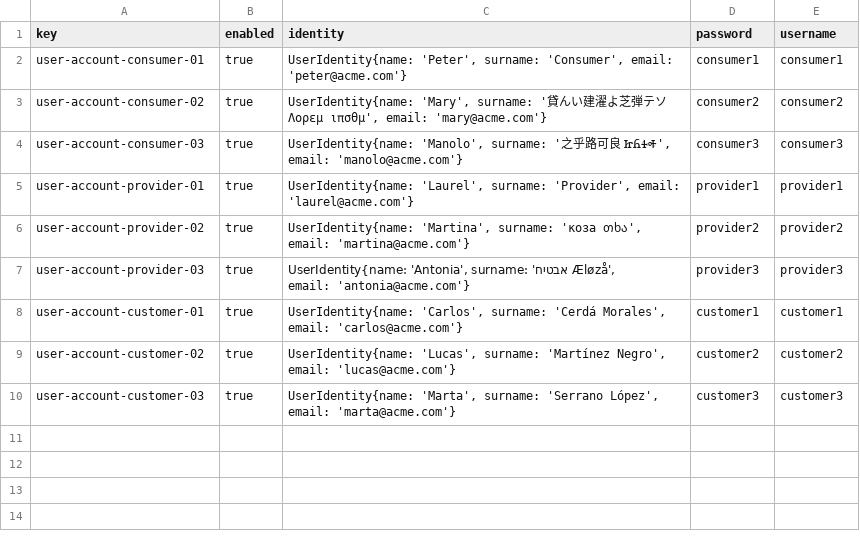
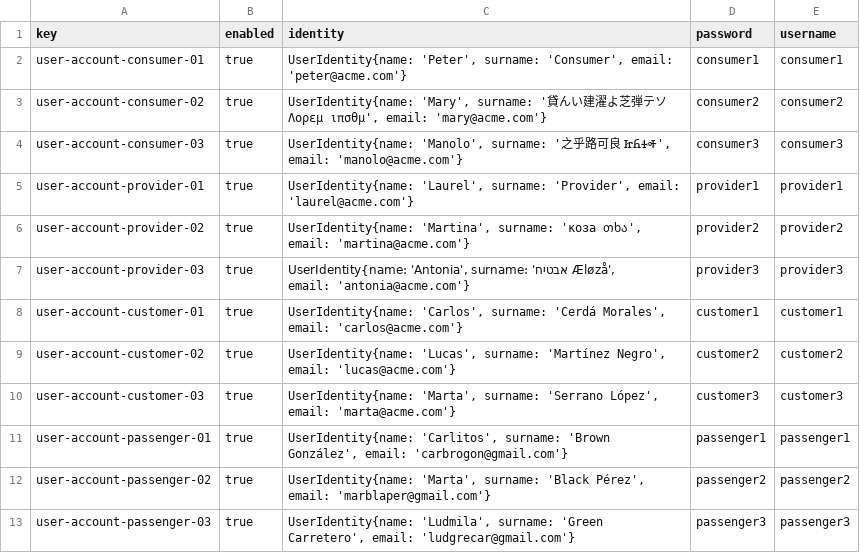
Before and after one commit to CarlosCerdaMorales/dp2-c1-034, a CSV file: src/main/resources/WEB-INF/data/sample/user-account.csv, drawn as a sheet; the diff names each change by its address in the sheet, - before the commit and + after, or states it on an @@ line.

Commit message:
feat: :sparkles: Assorted sample data for student 2
includes booking.csv, customer.csv, flight.csv, isFrom.csv, passenger.csv and editing user-account.csv

```diff
--- a/src/main/resources/WEB-INF/data/sample/user-account.csv
+++ b/src/main/resources/WEB-INF/data/sample/user-account.csv
+row 11: user-account-passenger-01 | true | UserIdentity{name: 'Carlitos', surname: 'Brown González', email: 'carbrogon@gmail.com'} | passenger1 | passenger1
+row 12: user-account-passenger-02 | true | UserIdentity{name: 'Marta', surname: 'Black Pérez', email: 'marblaper@gmail.com'} | passenger2 | passenger2
+row 13: user-account-passenger-03 | true | UserIdentity{name: 'Ludmila', surname: 'Green Carretero', email: 'ludgrecar@gmail.com'} | passenger3 | passenger3
```
Also changed, not shown: 6 other files.
